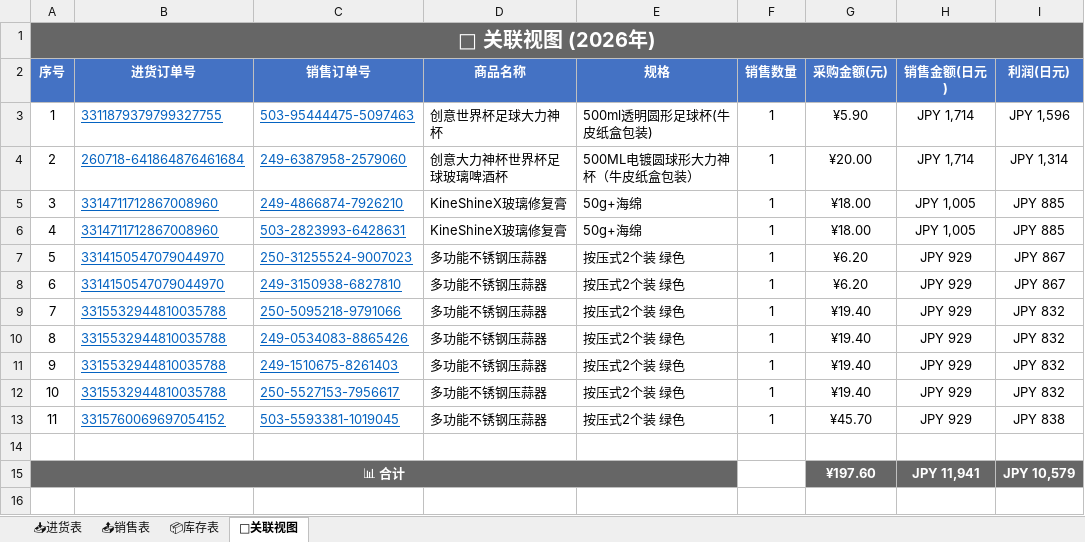
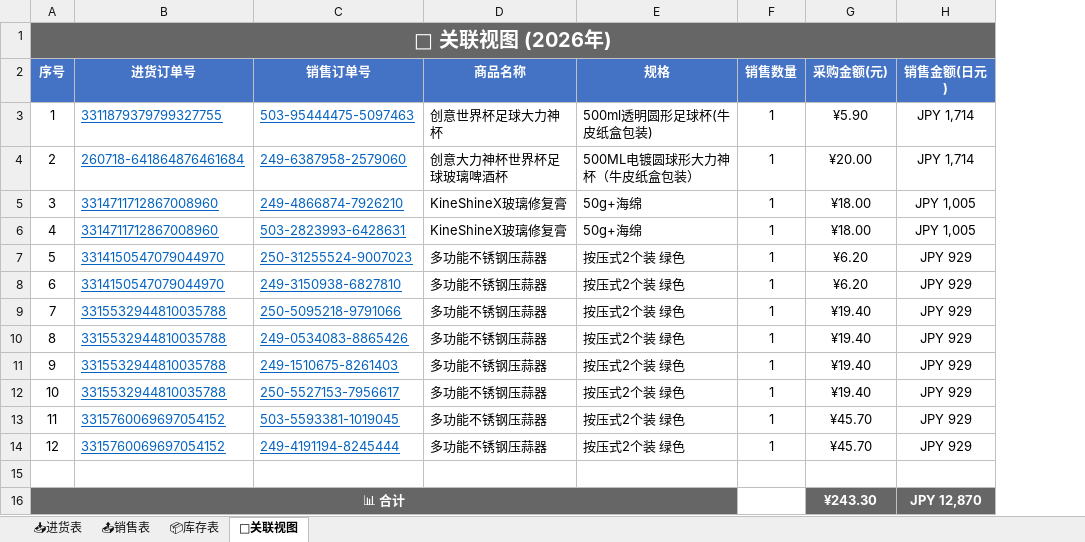
Before and after one commit to xiaoba1/amazon_record, an Excel workbook: 购买记录/归档表格/购买记录_2026.xlsx, sheet 🔗关联视图, drawn as a sheet; values as stored, in another font and other column widths than the file's, no borders; removed rows and columns are numbered as before the commit, all else as after; the diff names each change by its address in the sheet, - before the commit and + after, or states it on an @@ line.

Commit message:
feat: 重构为新架构 进货表/销售表/库存表/关联视图 2026-08-02 13:23

```diff
--- a/购买记录/归档表格/购买记录_2026.xlsx (sheet 🔗关联视图)
+++ b/购买记录/归档表格/购买记录_2026.xlsx (sheet 🔗关联视图)
-column I (利润(日元)), rows 3-13: JPY 1,596 | JPY 1,314 | JPY 885 | JPY 885 | JPY 867 | JPY 867 | JPY 832 | JPY 832 | JPY 832 | JPY 832 | JPY 838
+row 14: 12 | 3315760069697054152 | 249-4191194-8245444 | 多功能不锈钢压蒜器 | 按压式2个装 绿色 | 1 | ¥45.70 | JPY 929
-row 15: 📊 合计 |  |  |  |  |  | ¥197.60 | JPY 11,941 | JPY 10,579
+row 16: 📊 合计 |  |  |  |  |  | ¥243.30 | JPY 12,870
```
Also changed, not shown: sheet 📤销售表, sheet 📦库存表, 1 other file.
